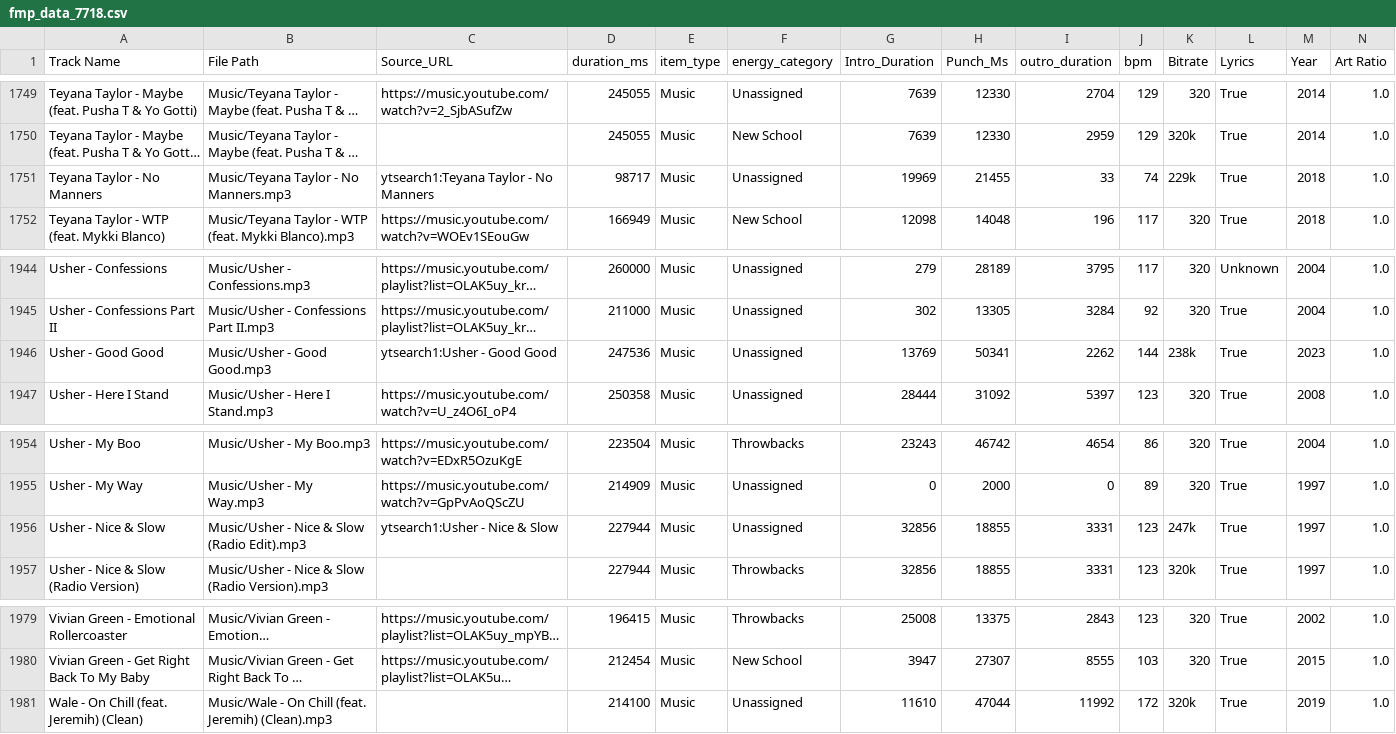
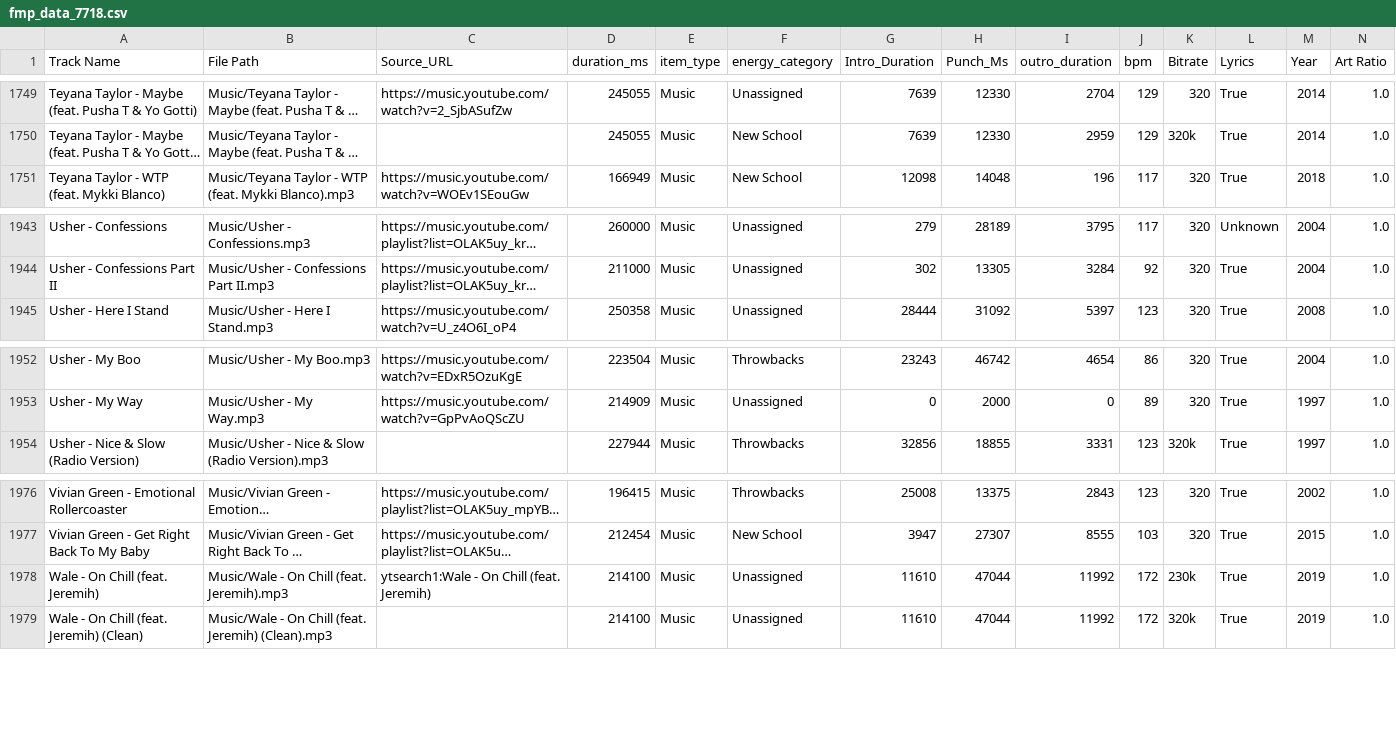
Before and after one commit to ChiTownSounds/FMP-Radio, a CSV file: configs/fmp_data_7718.csv, drawn as a sheet; only a part is shown, gaps mark what is left out; long unchanged cells end in …; removed rows and columns are numbered as before the commit, all else as after; rows hold the shown columns only; the diff names each change by its address in the sheet, - before the commit and + after, or states it on an @@ line.

Commit message:
Vaulted new track: Wale - On Chill (feat. Jeremih)

```diff
--- a/configs/fmp_data_7718.csv
+++ b/configs/fmp_data_7718.csv
-row 1751: Teyana Taylor - No Manners | Music/Teyana Taylor - No Manners.mp3 | ytsearch1:Teyana Taylor - No Manners | 98717 | Music | Unassigned | 19969 | 21455 | 33 | 74 | 229k | True | 2018 | 1.0
-row 1946: Usher - Good Good | Music/Usher - Good Good.mp3 | ytsearch1:Usher - Good Good | 247536 | Music | Unassigned | 13769 | 50341 | 2262 | 144 | 238k | True | 2023 | 1.0
-row 1956: Usher - Nice & Slow | Music/Usher - Nice & Slow (Radio Edit).mp3 | ytsearch1:Usher - Nice & Slow | 227944 | Music | Unassigned | 32856 | 18855 | 3331 | 123 | 247k | True | 1997 | 1.0
+row 1978: Wale - On Chill (feat. Jeremih) | Music/Wale - On Chill (feat. Jeremih).mp3 | ytsearch1:Wale - On Chill (feat. Jeremih) | 214100 | Music | Unassigned | 11610 | 47044 | 11992 | 172 | 230k | True | 2019 | 1.0
```
